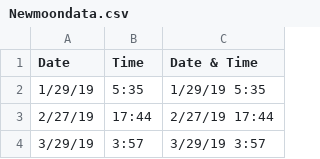
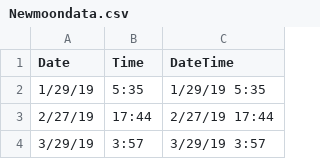
Before and after one commit to mattlundberg/Project-1, a CSV file: Resources/Newmoondata.csv, drawn as a sheet; only a part is shown.

Commit message:
Added New Moon handling
Added new moon data and calls in the databuilder

```diff
--- a/Resources/Newmoondata.csv
+++ b/Resources/Newmoondata.csv
@@ -1,2 +1,2 @@
-Date ,Time ,Date & Time ,,,,,,,,,,,,,,,
+Date ,Time ,DateTime,,,,,,,,,,,,,,,
 1/29/19,5:35,1/29/19 5:35,,,,,,,,,,,,,,,
```
Also changed, not shown: 3 other files.
